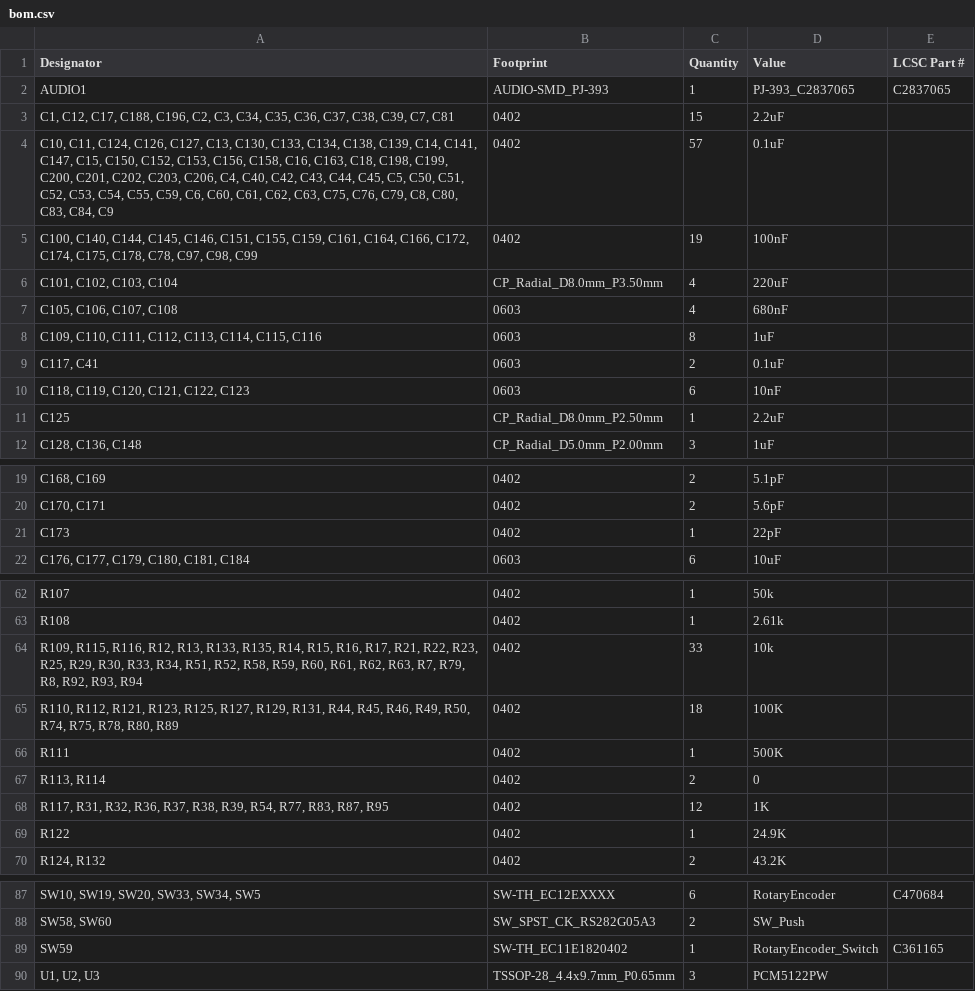
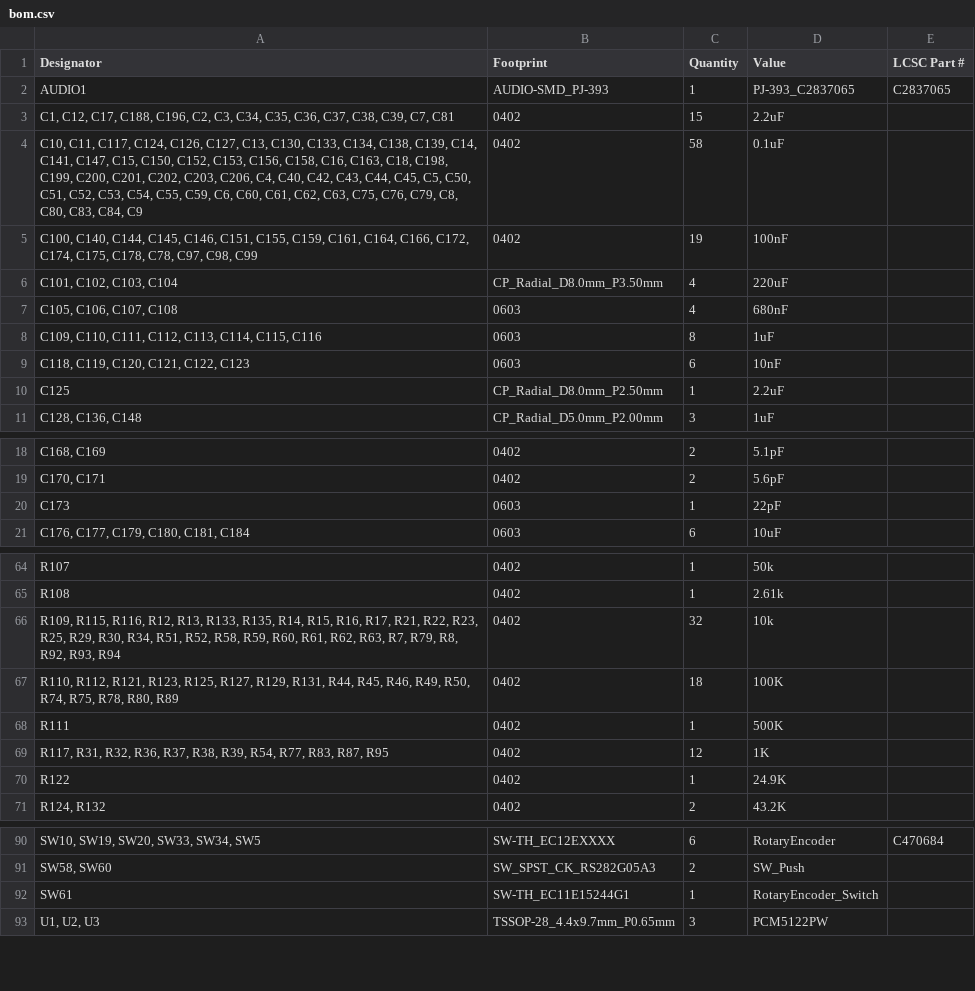
Before and after one commit to Sojoooo/OM-GOD, a CSV file: hardware/production/bom.csv, drawn as a sheet; only a part is shown, gaps mark what is left out; removed rows and columns are numbered as before the commit, all else as after; the diff covers the shown part only; the diff names each change by its address in the sheet, - before the commit and + after, or states it on an @@ line.

```diff
--- a/hardware/production/bom.csv
+++ b/hardware/production/bom.csv
-A4 (Designator): C10, C11, C124, C126,…
+A4 (Designator): C10, C11, C117, C124, C126,…
-C4 (Quantity): 57
+C4 (Quantity): 58
-row 9: C117, C41 | 0603 | 2 | 0.1uF
-B20 (Footprint): 0402
+B20 (Footprint): 0603
-A66 (Designator): …R29, R30, R33, R34, R51,…
+A66 (Designator): …R29, R30, R34, R51,…
-C66 (Quantity): 33
+C66 (Quantity): 32
-row 67: R113, R114 | 0402 | 2 | 0
-A92 (Designator): SW59
+A92 (Designator): SW61
-B92 (Footprint): SW-TH_EC11E1820402
+B92 (Footprint): SW-TH_EC11E15244G1
-E92 (LCSC Part #): C361165
+E92 (LCSC Part #): (empty)
```
Also changed, not shown: 7 added rows, 2 removed rows and 3 edited cells elsewhere in this file, hardware/production/designators.csv, hardware/production/positions.csv, 8 other files.
